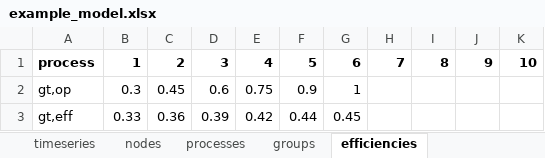
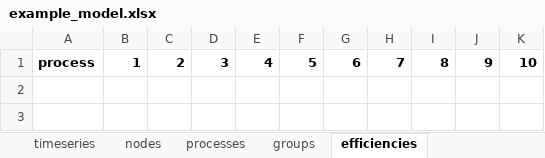
Before and after one commit to predicer-tools/Predicer, an Excel workbook: input_data/example_model.xlsx, sheet efficiencies, drawn as a sheet; values as stored, in another font and other column widths than the file's, no borders; charts and pictures not drawn; the diff names each change by its address in the sheet, - before the commit and + after, or states it on an @@ line.

```diff
--- a/input_data/example_model.xlsx (sheet efficiencies)
+++ b/input_data/example_model.xlsx (sheet efficiencies)
-row 2: gt,op | 0.3 | 0.45 | 0.6 | 0.75 | 0.9 | 1
-row 3: gt,eff | 0.33 | 0.36 | 0.39 | 0.42 | 0.44 | 0.45
```
Also changed, not shown: sheet market_prices, sheet gen_constraint, sheet balance_prices, sheet process_topology, sheet price, sheet nodes, 7 more sheets, other sheet tabs, charts or pictures, input_data/input_data.xlsx.
